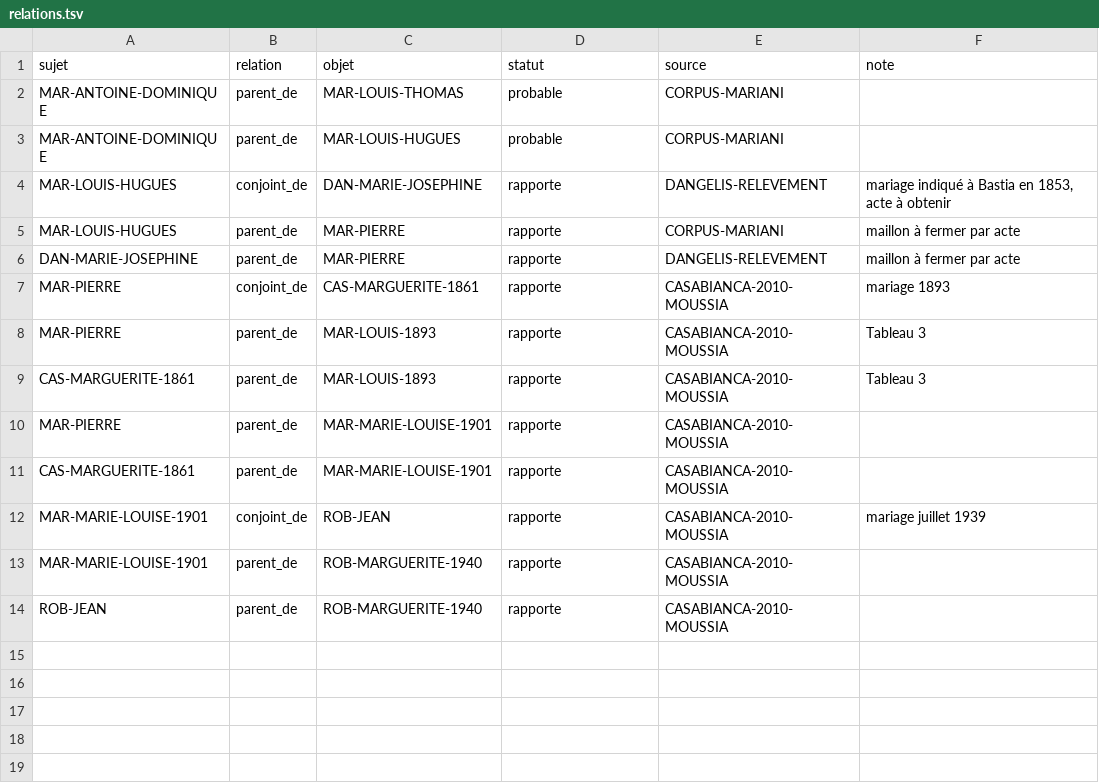
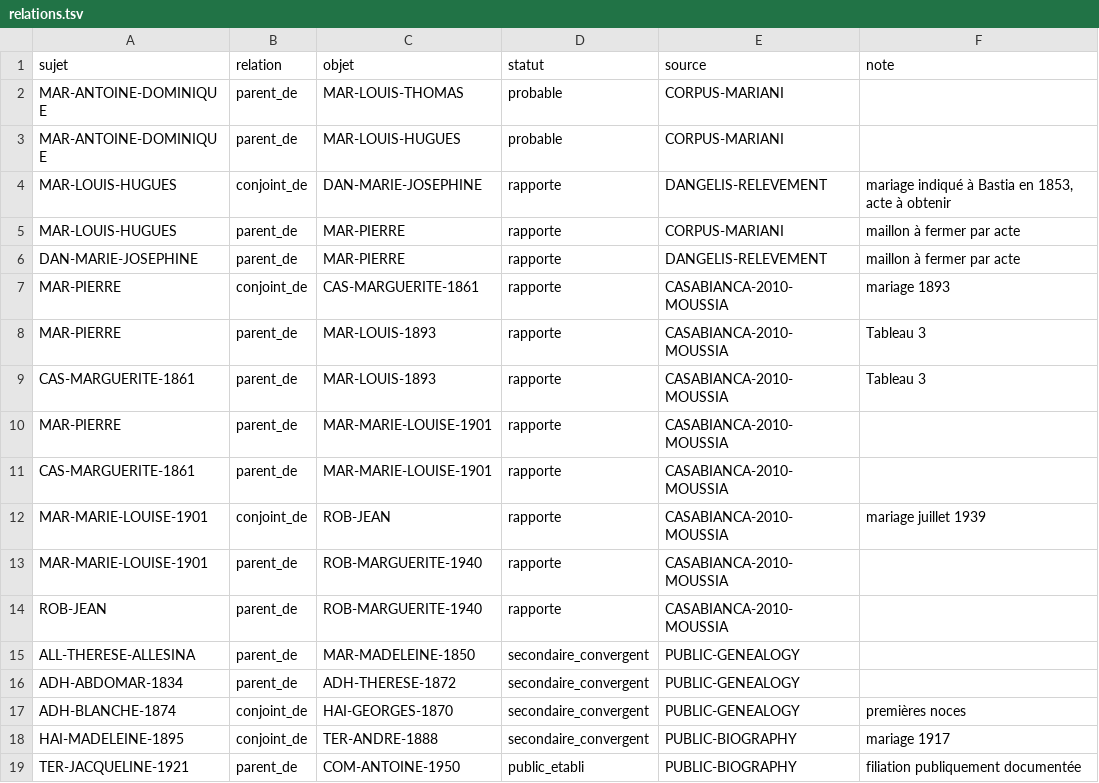
Before and after one commit to JeanHuguesRobert/barons-Mariani, a TSV file: musee-mariani/mariani/relations.tsv, drawn as a sheet; the diff names each change by its address in the sheet, - before the commit and + after, or states it on an @@ line.

Commit message:
genealogy: add Louis-Thomas female branch relations

```diff
--- a/musee-mariani/mariani/relations.tsv
+++ b/musee-mariani/mariani/relations.tsv
+row 15: ALL-THERESE-ALLESINA | parent_de | MAR-MADELEINE-1850 | secondaire_convergent | PUBLIC-GENEALOGY
+row 16: ADH-ABDOMAR-1834 | parent_de | ADH-THERESE-1872 | secondaire_convergent | PUBLIC-GENEALOGY
+row 17: ADH-BLANCHE-1874 | conjoint_de | HAI-GEORGES-1870 | secondaire_convergent | PUBLIC-GENEALOGY | premières noces
+row 18: HAI-MADELEINE-1895 | conjoint_de | TER-ANDRE-1888 | secondaire_convergent | PUBLIC-BIOGRAPHY | mariage 1917
+row 19: TER-JACQUELINE-1921 | parent_de | COM-ANTOINE-1950 | public_etabli | PUBLIC-BIOGRAPHY | filiation publiquement documentée
```
